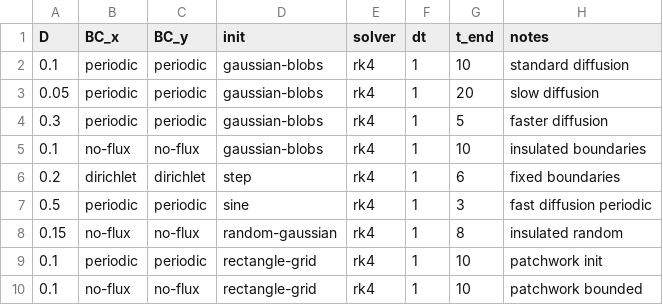
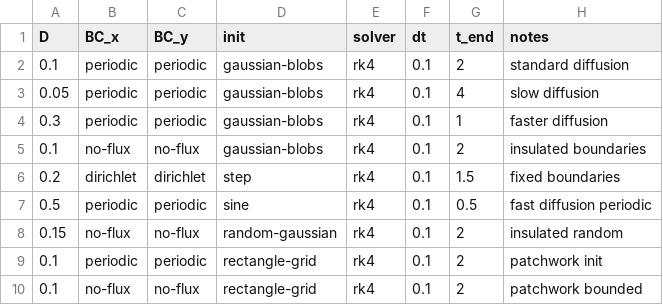
Before and after one commit to FloWsnr/PLM-data, a CSV file: configs/parameters/basic/heat.csv, drawn as a sheet.

```diff
--- a/configs/parameters/basic/heat.csv
+++ b/configs/parameters/basic/heat.csv
@@ -1,10 +1,10 @@
 D,BC_x,BC_y,init,solver,dt,t_end,notes
-0.1,periodic,periodic,gaussian-blobs,rk4,1,10,standard diffusion
-0.05,periodic,periodic,gaussian-blobs,rk4,1,20,slow diffusion
-0.3,periodic,periodic,gaussian-blobs,rk4,1,5,faster diffusion
-0.1,no-flux,no-flux,gaussian-blobs,rk4,1,10,insulated boundaries
-0.2,dirichlet,dirichlet,step,rk4,1,6,fixed boundaries
-0.5,periodic,periodic,sine,rk4,1,3,fast diffusion periodic
-0.15,no-flux,no-flux,random-gaussian,rk4,1,8,insulated random
-0.1,periodic,periodic,rectangle-grid,rk4,1,10,patchwork init
-0.1,no-flux,no-flux,rectangle-grid,rk4,1,10,patchwork bounded
+0.1,periodic,periodic,gaussian-blobs,rk4,0.1,2,standard diffusion
+0.05,periodic,periodic,gaussian-blobs,rk4,0.1,4,slow diffusion
+0.3,periodic,periodic,gaussian-blobs,rk4,0.1,1,faster diffusion
+0.1,no-flux,no-flux,gaussian-blobs,rk4,0.1,2,insulated boundaries
+0.2,dirichlet,dirichlet,step,rk4,0.1,1.5,fixed boundaries
+0.5,periodic,periodic,sine,rk4,0.1,0.5,fast diffusion periodic
+0.15,no-flux,no-flux,random-gaussian,rk4,0.1,2,insulated random
+0.1,periodic,periodic,rectangle-grid,rk4,0.1,2,patchwork init
+0.1,no-flux,no-flux,rectangle-grid,rk4,0.1,2,patchwork bounded
```
Also changed, not shown: configs/parameters/basic/plate.csv, configs/parameters/biology/keller-segel.csv, 11 other files.
